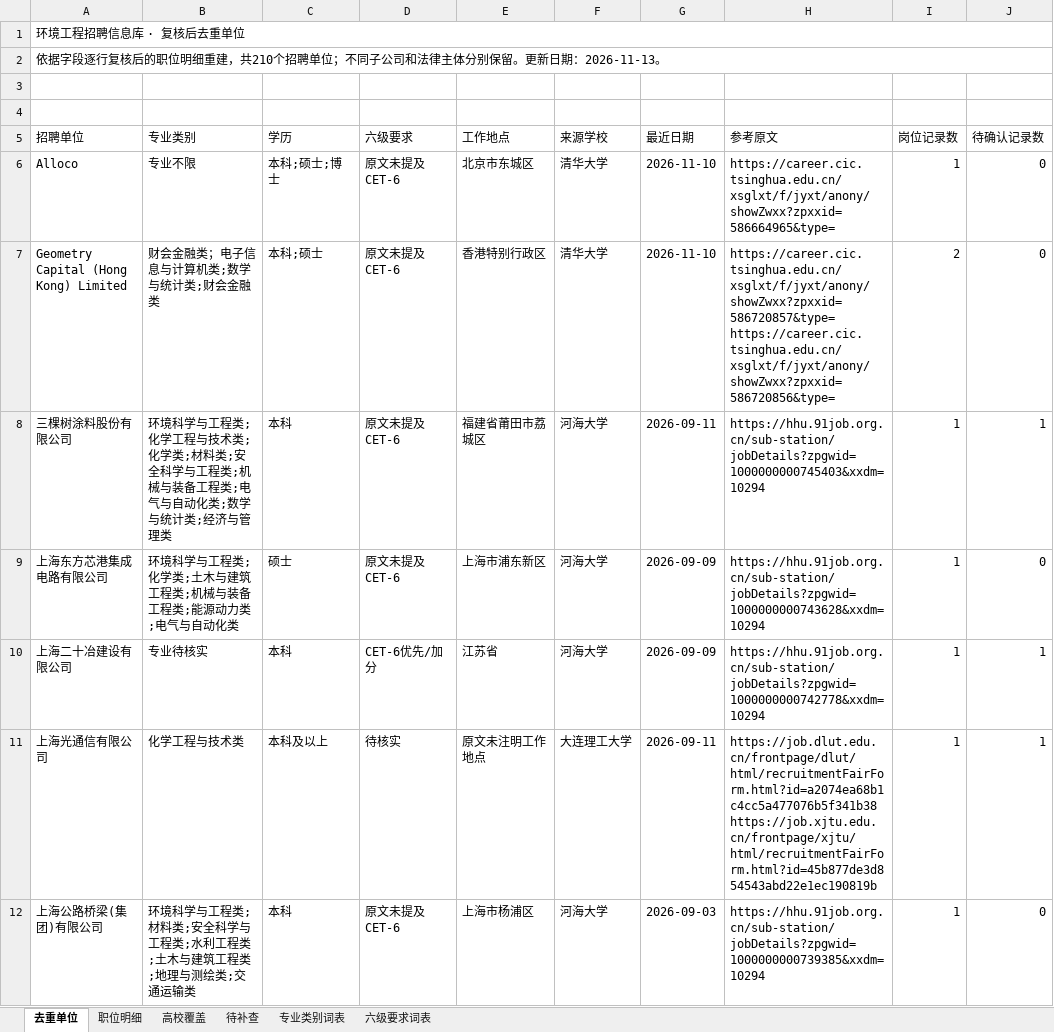
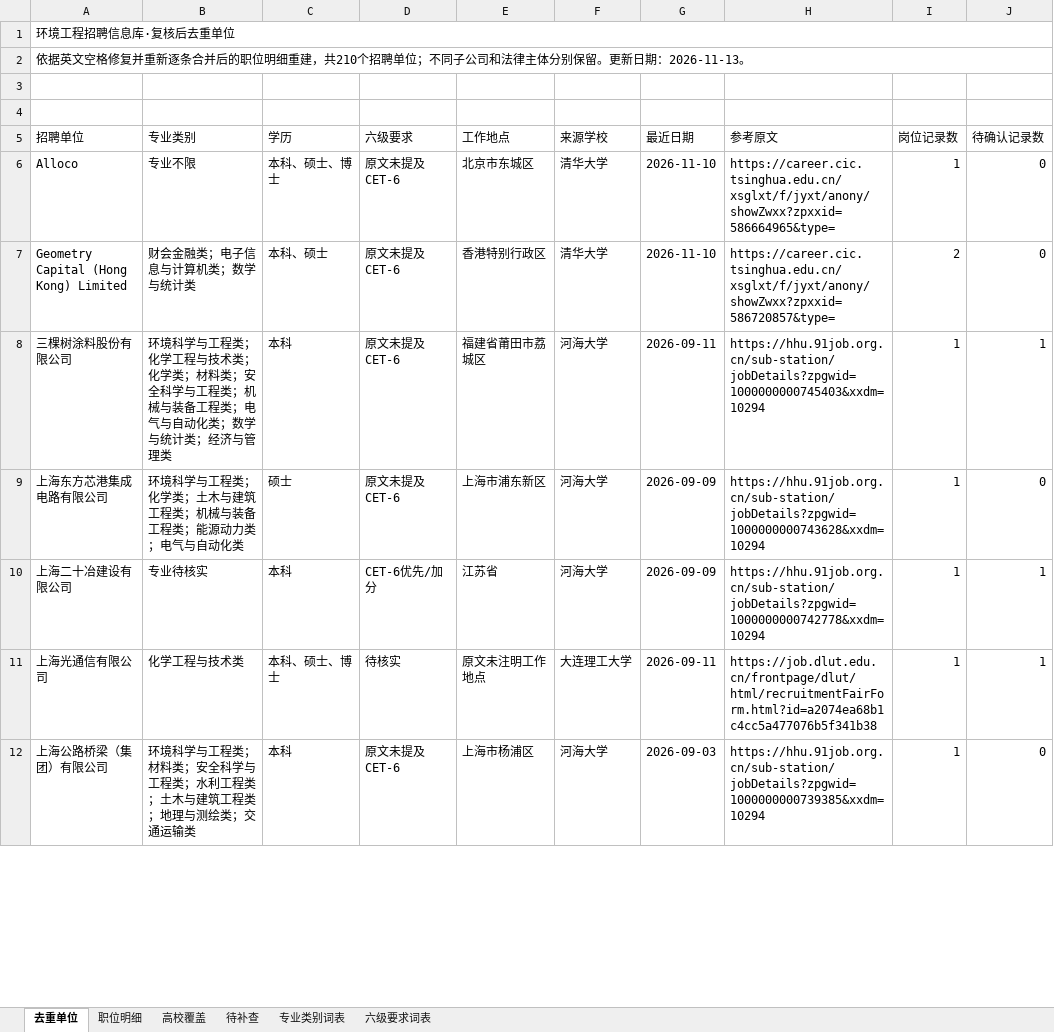
Before and after one commit to sch401/recruitment-jobs, an Excel workbook: env-jobs/recruitment.xlsx, sheet 去重单位, drawn as a sheet; only a part is shown; values as stored, in another font and other column widths than the file's, no cell formats; table styles not drawn; ↵ is a line break in a cell; the diff covers the shown part only; the diff names each change by its address in the sheet, - before the commit and + after, or states it on an @@ line.

```diff
--- a/env-jobs/recruitment.xlsx (sheet 去重单位)
+++ b/env-jobs/recruitment.xlsx (sheet 去重单位)
-A1 (招聘单位): 环境工程招聘信息库 · 复核后去重单位
+A1 (招聘单位): 环境工程招聘信息库·复核后去重单位
-A2 (招聘单位): 依据字段逐行复核后的职位…
+A2 (招聘单位): 依据英文空格修复并重新逐条合并后的职位…
-C6 (学历): 本科;硕士;博士
+C6 (学历): 本科、硕士、博士
-B7 (专业类别): 财会金融类；电子信息与计算机类;数学与统计类;财会金融类
+B7 (专业类别): 财会金融类；电子信息与计算机类；数学与统计类
-C7 (学历): 本科;硕士
+C7 (学历): 本科、硕士
-H7 (参考原文): https://career.cic.tsinghua.edu.cn/xsglxt/f/jyxt/anony/showZwxx?zpxxid=586720857&type= ↵ https://career.cic.tsinghua.edu.cn/xsglxt/f/jyxt/anony/showZwxx?zpxxid=586720856&type=
+H7 (参考原文): https://career.cic.tsinghua.edu.cn/xsglxt/f/jyxt/anony/showZwxx?zpxxid=586720857&type=
-B8 (专业类别): …与工程类;化学工程与技术类;化学类;材料类;安全科学与工程类;机械与装备工程类;电气与自动化类;数学与统计类;经济与管…
+B8 (专业类别): …与工程类；化学工程与技术类；化学类；材料类；安全科学与工程类；机械与装备工程类；电气与自动化类；数学与统计类；经济与管…
-B9 (专业类别): 环境科学与工程类;化学类;土木与建筑工程类;机械与装备工程类;能源动力类;电气与自动化类
+B9 (专业类别): 环境科学与工程类；化学类；土木与建筑工程类；机械与装备工程类；能源动力类；电气与自动化类
-C11 (学历): 本科及以上
+C11 (学历): 本科、硕士、博士
-H11 (参考原文): https://job.dlut.edu.cn/frontpage/dlut/html/recruitmentFairForm.html?id=a2074ea68b1c4cc5a477076b5f341b38 ↵ https://job.xjtu.edu.cn/frontpage/xjtu/html/recruitmentFairForm.html?id=45b877de3d854543abd22e1ec190819b
+H11 (参考原文): https://job.dlut.edu.cn/frontpage/dlut/html/recruitmentFairForm.html?id=a2074ea68b1c4cc5a477076b5f341b38
-A12 (招聘单位): 上海公路桥梁(集团)有限公司
+A12 (招聘单位): 上海公路桥梁（集团）有限公司
-B12 (专业类别): …与工程类;材料类;安全科学与工程类;水利工程类;土木与建筑工程类;地理与测绘类;交通运输…
+B12 (专业类别): …与工程类；材料类；安全科学与工程类；水利工程类；土木与建筑工程类；地理与测绘类；交通运输…
```
Also changed, not shown: 380 edited cells elsewhere in this sheet, sheet 职位明细, sheet 待补查, sheet 六级要求词表, sheet 高校覆盖, cell formats, 3 other files.
